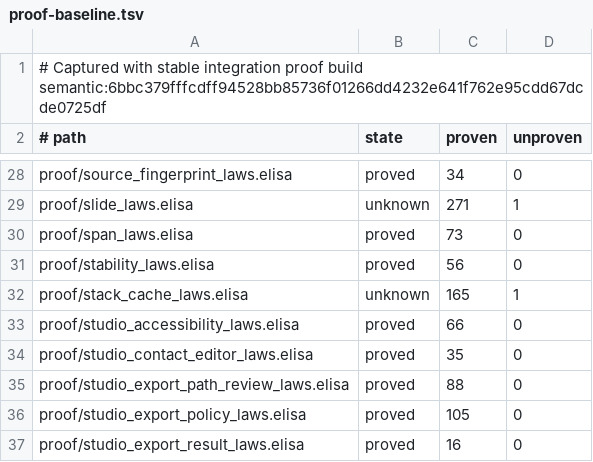
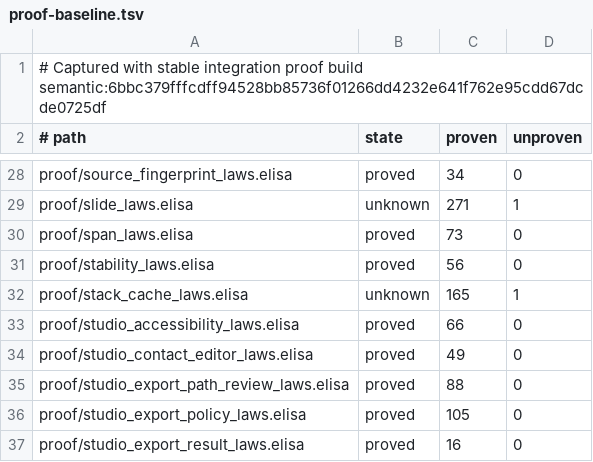
Before and after one commit to torarinvik/mocap-cleaner, a TSV file: scripts/proof-baseline.tsv, drawn as a sheet; only a part is shown, gaps mark what is left out.

```diff
--- a/scripts/proof-baseline.tsv
+++ b/scripts/proof-baseline.tsv
@@ -33,3 +33,3 @@ proof/stack_cache_laws.elisa	unknown	165	1
 proof/studio_accessibility_laws.elisa	proved	66	0
-proof/studio_contact_editor_laws.elisa	proved	35	0
+proof/studio_contact_editor_laws.elisa	proved	49	0
 proof/studio_export_path_review_laws.elisa	proved	88	0
```
Also changed, not shown: 13 other files.
